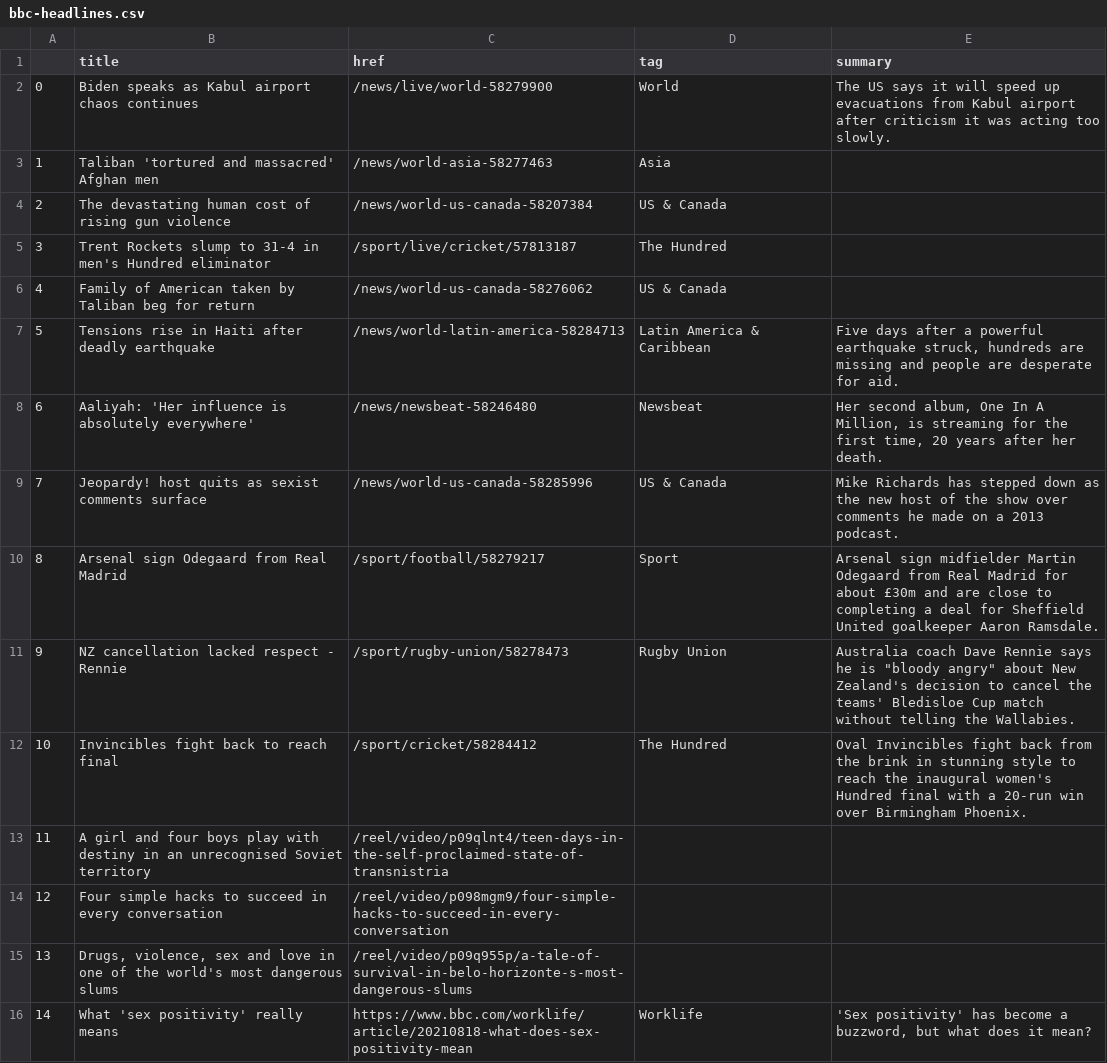
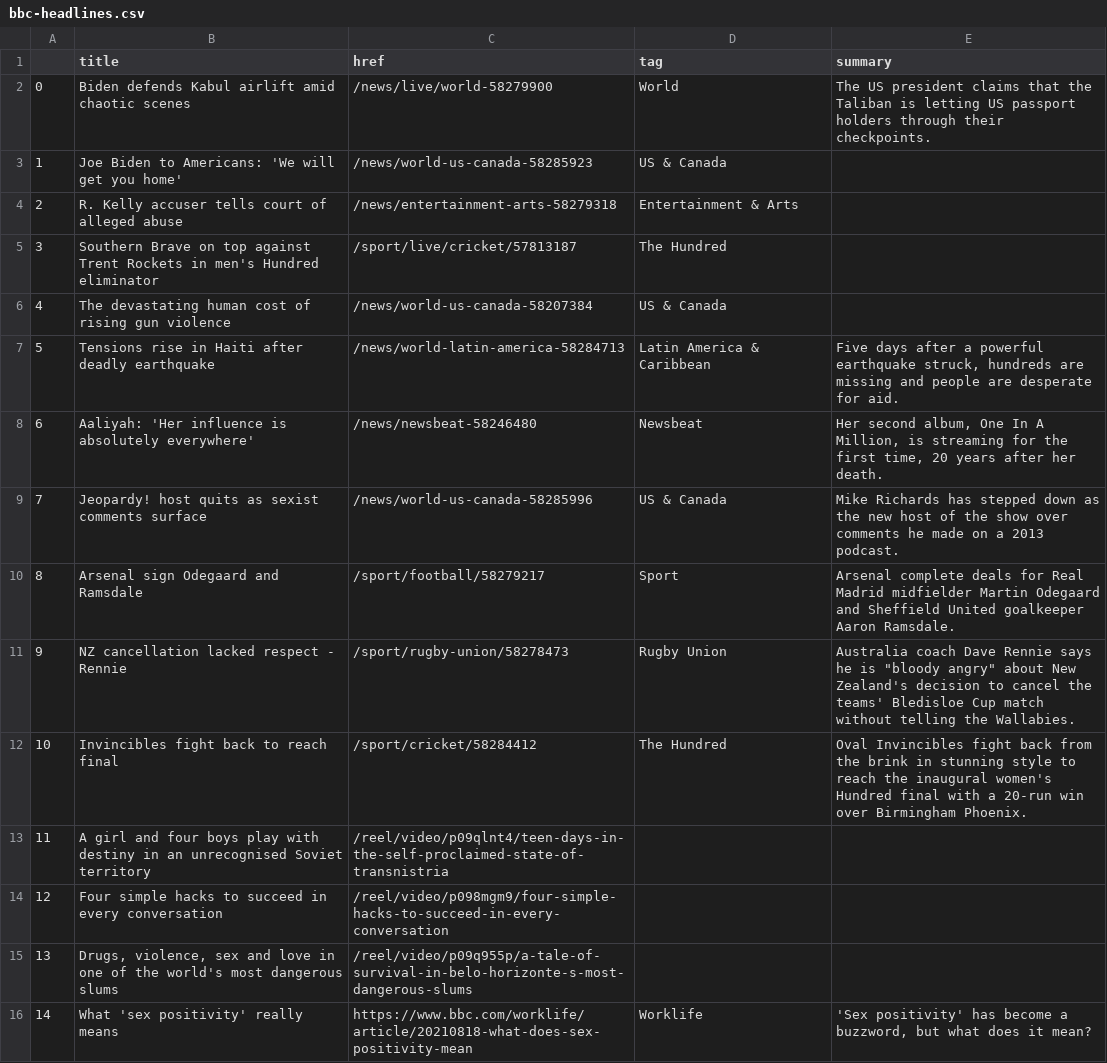
Before and after one commit to kgrumke/automatic-scraper, a CSV file: bbc-headlines.csv, drawn as a sheet; only a part is shown.

```diff
--- a/bbc-headlines.csv
+++ b/bbc-headlines.csv
@@ -1,7 +1,7 @@
 ,title,href,tag,summary
-0,Biden speaks as Kabul airport chaos continues,/news/live/world-58279900,World,The US says it will speed up evacuations from Kabul airport after criticism it was acting too slowly.
-1,Taliban 'tortured and massacred' Afghan men,/news/world-asia-58277463,Asia,
-2,The devastating human cost of rising gun violence,/news/world-us-canada-58207384,US & Canada,
-3,Trent Rockets slump to 31-4 in men's Hundred eliminator,/sport/live/cricket/57813187,The Hundred,
-4,Family of American taken by Taliban beg for return,/news/world-us-canada-58276062,US & Canada,
+0,Biden defends Kabul airlift amid chaotic scenes,/news/live/world-58279900,World,The US president claims that the Taliban is letting US passport holders through their checkpoints.
+1,Joe Biden to Americans: 'We will get you home',/news/world-us-canada-58285923,US & Canada,
+2,R. Kelly accuser tells court of alleged abuse,/news/entertainment-arts-58279318,Entertainment & Arts,
+3,Southern Brave on top against Trent Rockets in men's Hundred eliminator,/sport/live/cricket/57813187,The Hundred,
+4,The devastating human cost of rising gun violence,/news/world-us-canada-58207384,US & Canada,
 5,Tensions rise in Haiti after deadly earthquake,/news/world-latin-america-58284713,Latin America & Caribbean,"Five days after a powerful earthquake struck, hundreds are missing and people are desperate for aid."
@@ -9,3 +9,3 @@
 7,Jeopardy! host quits as sexist comments surface,/news/world-us-canada-58285996,US & Canada,Mike Richards has stepped down as the new host of the show over comments he made on a 2013 podcast.
-8,Arsenal sign Odegaard from Real Madrid,/sport/football/58279217,Sport,Arsenal sign midfielder Martin Odegaard from Real Madrid for about £30m and are close to completing a deal for Sheffield United goalkeeper Aaron Ramsdale.
+8,Arsenal sign Odegaard and Ramsdale,/sport/football/58279217,Sport,Arsenal complete deals for Real Madrid midfielder Martin Odegaard and Sheffield United goalkeeper Aaron Ramsdale.
 9,NZ cancellation lacked respect - Rennie,/sport/rugby-union/58278473,Rugby Union,"Australia coach Dave Rennie says he is ""bloody angry"" about New Zealand's decision to cancel the teams' Bledisloe Cup match without telling the Wallabies."
```
